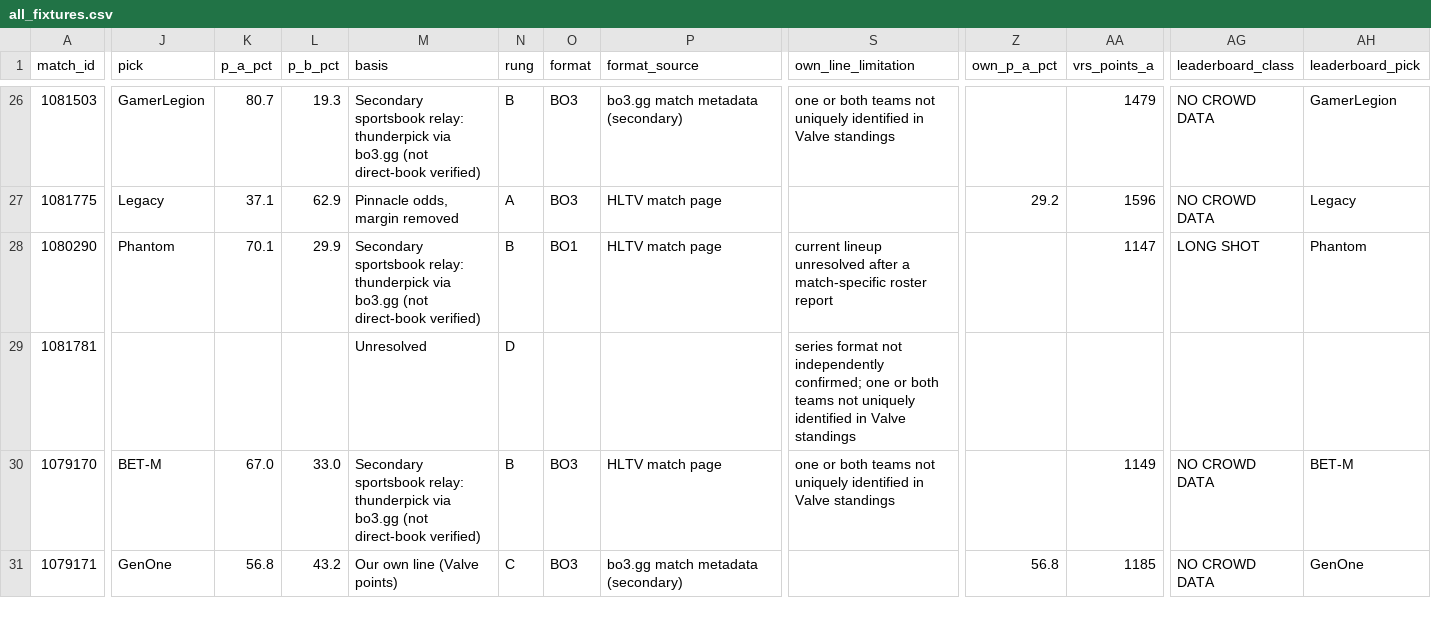
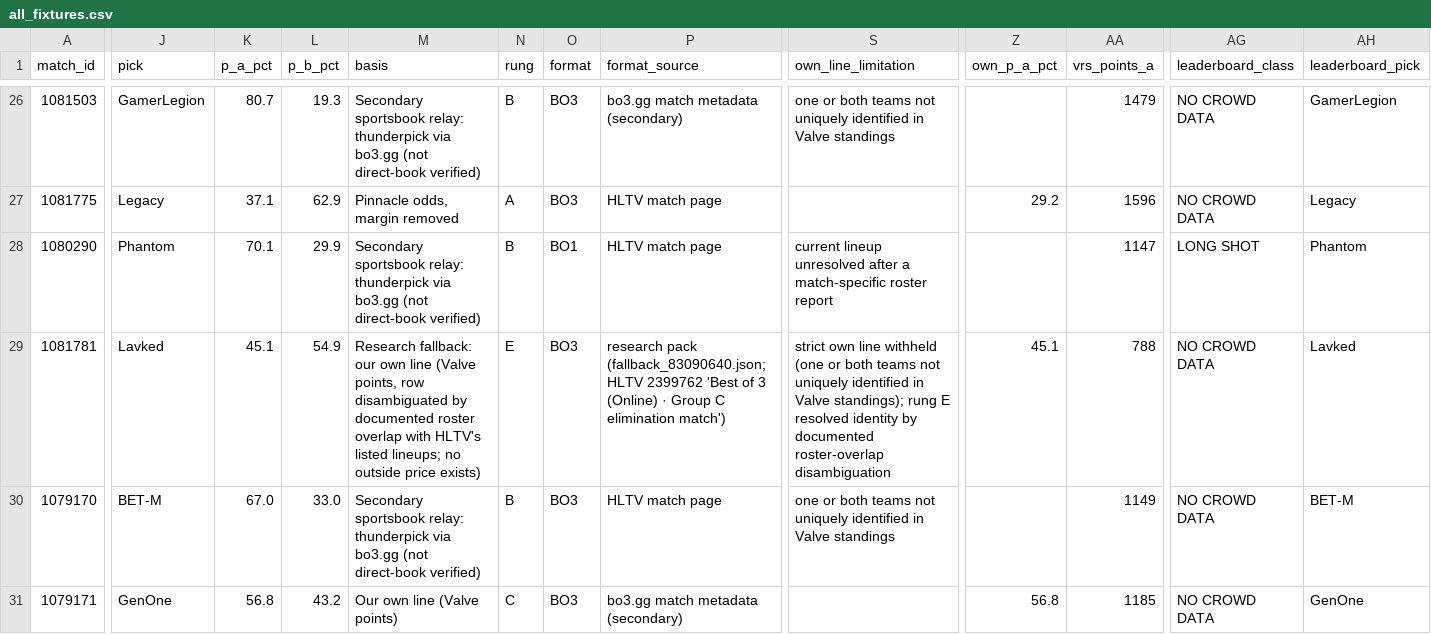
Before and after one commit to buffedlizard55-lab/MaltaProj1, a CSV file: hotspawn/data/all_fixtures.csv, drawn as a sheet; only a part is shown, gaps mark what is left out; the diff covers the shown part only; the diff names each change by its address in the sheet, - before the commit and + after, or states it on an @@ line.

Commit message:
hotspawn: research wave 2 — 7 of 8 new fixtures resolved (rung C/E), 1 documented absence; post-lock honesty; IR-37..40
- fallback pack regenerated (10 fixtures, 25 Valve rows verified against eec4853)
- model: pack-verified candidates + cross-name identification (antidaun=Strael Bora), format from research pack for the strict gate, POST_LOCK_RESOLUTION (retrospective picks excluded from graded history)
- ladder reflow: unique-identity rows get strict own line (C), ambiguous get rung E
- coverage: 41/42 open picks; 1081497 (Y27 unratable) documented unresolved (IR-38)
- tests 75 OK (post-lock, format-gate, zero-candidate invariants added); 427 root OK
- reviews/83090640-verification.md second-wave section; COORDINATION.md completion log

Co-authored-by: arena-agent <297053741+arena-agent@users.noreply.github.com>

```diff
--- a/hotspawn/data/all_fixtures.csv
+++ b/hotspawn/data/all_fixtures.csv
-J29 (pick): (empty)
+J29 (pick): Lavked
-K29 (p_a_pct): (empty)
+K29 (p_a_pct): 45.1
-L29 (p_b_pct): (empty)
+L29 (p_b_pct): 54.9
-M29 (basis): Unresolved
+M29 (basis): Research fallback: our own line (Valve points, row disambiguated by documented roster overlap with HLTV's listed lineups; no outside price exists)
-N29 (rung): D
+N29 (rung): E
-O29 (format): (empty)
+O29 (format): BO3
-P29 (format_source): (empty)
+P29 (format_source): research pack (fallback_83090640.json; HLTV 2399762 'Best of 3 (Online) · Group C elimination match')
-S29 (own_line_limitation): series format not independently confirmed; one or both teams not uniquely identified in Valve standings
+S29 (own_line_limitation): strict own line withheld (one or both teams not uniquely identified in Valve standings); rung E resolved identity by documented roster-overlap disambiguation
-Z29 (own_p_a_pct): (empty)
+Z29 (own_p_a_pct): 45.1
-AA29 (vrs_points_a): (empty)
+AA29 (vrs_points_a): 788
-AG29 (leaderboard_class): (empty)
+AG29 (leaderboard_class): NO CROWD DATA
-AH29 (leaderboard_pick): (empty)
+AH29 (leaderboard_pick): Lavked
```
Also changed, not shown: 86 edited cells elsewhere in this file, hotspawn/data/picks.csv, livelines/data/flags.csv, 39 other files.
